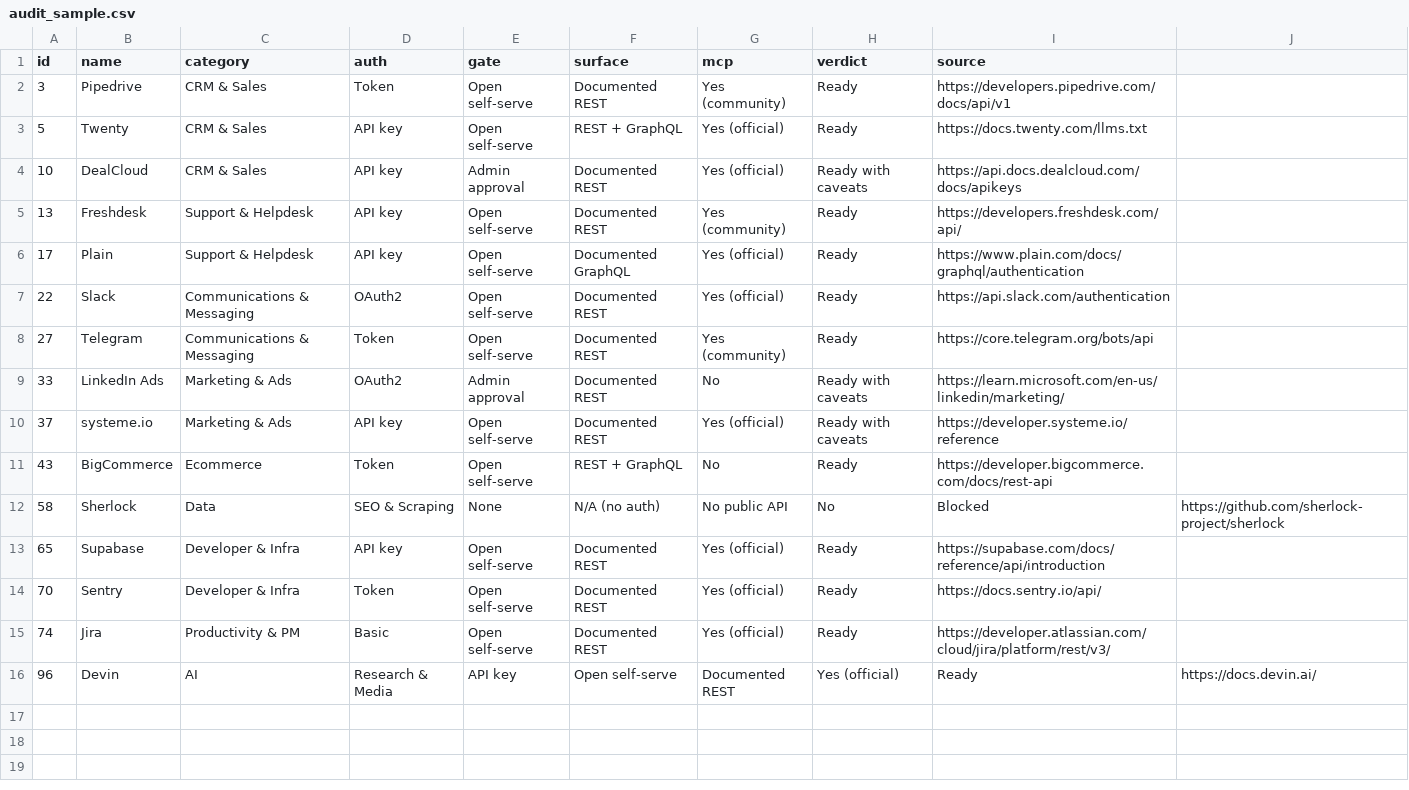
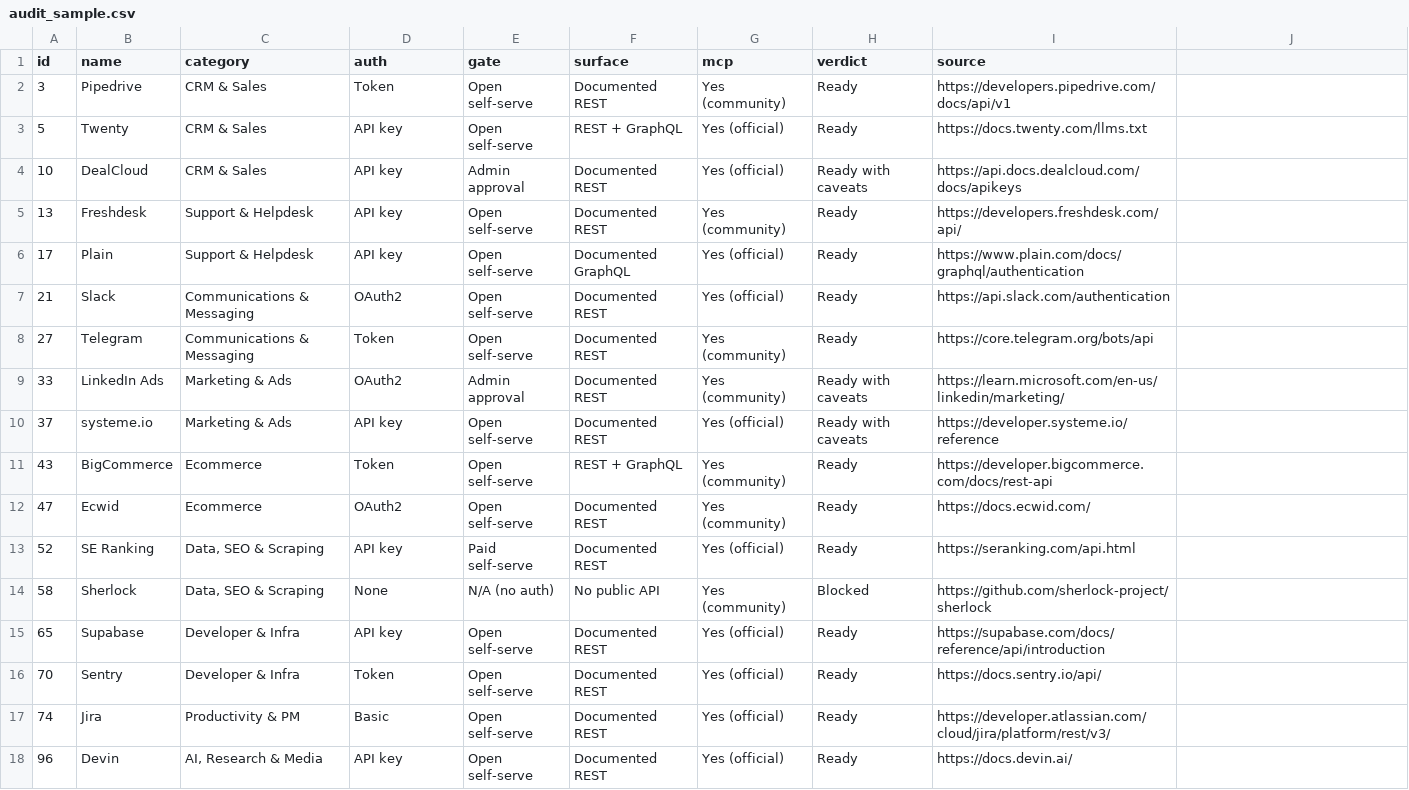
Before and after one commit to SachinGoyal94/Sachin_AIProduct_Composio, a CSV file: data/audit_sample.csv, drawn as a sheet.

Commit message:
Dress rehearsal: audit machinery validated, render entrypoint fixed, patterns dist filter, audit sample id fix, page renders + browser QA

```diff
--- a/data/audit_sample.csv
+++ b/data/audit_sample.csv
@@ -6,8 +6,10 @@ id,name,category,auth,gate,surface,mcp,verdict,source
 17,Plain,Support & Helpdesk,API key,Open self-serve,Documented GraphQL,Yes (official),Ready,https://www.plain.com/docs/graphql/authentication
-22,Slack,Communications & Messaging,OAuth2,Open self-serve,Documented REST,Yes (official),Ready,https://api.slack.com/authentication
+21,Slack,Communications & Messaging,OAuth2,Open self-serve,Documented REST,Yes (official),Ready,https://api.slack.com/authentication
 27,Telegram,Communications & Messaging,Token,Open self-serve,Documented REST,Yes (community),Ready,https://core.telegram.org/bots/api
-33,LinkedIn Ads,Marketing & Ads,OAuth2,Admin approval,Documented REST,No,Ready with caveats,https://learn.microsoft.com/en-us/linkedin/marketing/
+33,LinkedIn Ads,Marketing & Ads,OAuth2,Admin approval,Documented REST,Yes (community),Ready with caveats,https://learn.microsoft.com/en-us/linkedin/marketing/
 37,systeme.io,Marketing & Ads,API key,Open self-serve,Documented REST,Yes (official),Ready with caveats,https://developer.systeme.io/reference
-43,BigCommerce,Ecommerce,Token,Open self-serve,REST + GraphQL,No,Ready,https://developer.bigcommerce.com/docs/rest-api
-58,Sherlock,Data, SEO & Scraping,None,N/A (no auth),No public API,No,Blocked,https://github.com/sherlock-project/sherlock
+43,BigCommerce,Ecommerce,Token,Open self-serve,REST + GraphQL,Yes (community),Ready,https://developer.bigcommerce.com/docs/rest-api
+47,Ecwid,Ecommerce,OAuth2,Open self-serve,Documented REST,Yes (community),Ready,https://docs.ecwid.com/
+52,SE Ranking,"Data, SEO & Scraping",API key,Paid self-serve,Documented REST,Yes (official),Ready,https://seranking.com/api.html
+58,Sherlock,"Data, SEO & Scraping",None,N/A (no auth),No public API,Yes (community),Blocked,https://github.com/sherlock-project/sherlock
 65,Supabase,Developer & Infra,API key,Open self-serve,Documented REST,Yes (official),Ready,https://supabase.com/docs/reference/api/introduction
@@ -15,2 +17,2 @@ id,name,category,auth,gate,surface,mcp,verdict,source
 74,Jira,Productivity & PM,Basic,Open self-serve,Documented REST,Yes (official),Ready,https://developer.atlassian.com/cloud/jira/platform/rest/v3/
-96,Devin,AI, Research & Media,API key,Open self-serve,Documented REST,Yes (official),Ready,https://docs.devin.ai/
+96,Devin,"AI, Research & Media",API key,Open self-serve,Documented REST,Yes (official),Ready,https://docs.devin.ai/
```
Also changed, not shown: 17 other files.
